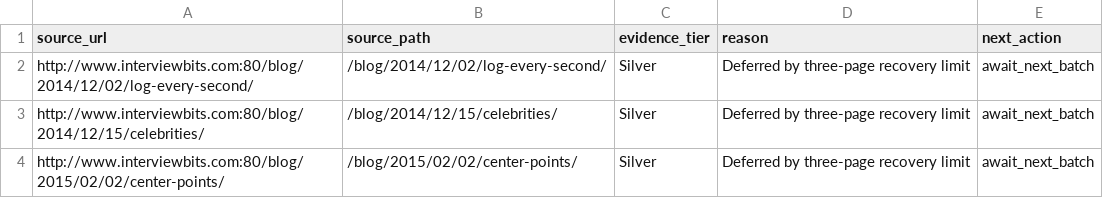
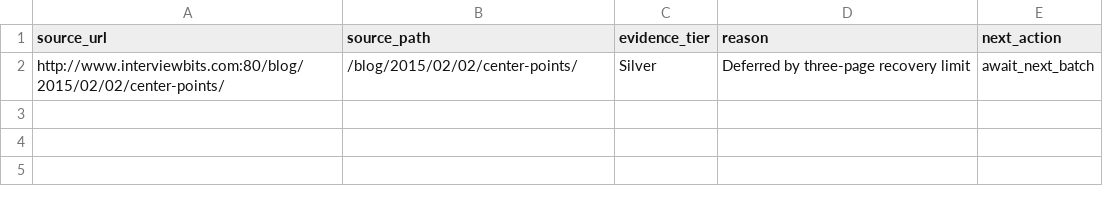
Before and after one commit to jazfox-cloud/algodrills, a CSV file: boilerplate/data/backlog.csv, drawn as a sheet; the diff names each change by its address in the sheet, - before the commit and + after, or states it on an @@ line.

Commit message:
Publish celebrities and log-every-second articles

```diff
--- a/boilerplate/data/backlog.csv
+++ b/boilerplate/data/backlog.csv
-row 2: http://www.interviewbits.com:80/blog/2014/12/02/log-every-second/ | /blog/2014/12/02/log-every-second/ | Silver | Deferred by three-page recovery limit | await_next_batch
-row 3: http://www.interviewbits.com:80/blog/2014/12/15/celebrities/ | /blog/2014/12/15/celebrities/ | Silver | Deferred by three-page recovery limit | await_next_batch
```
Also changed, not shown: boilerplate/data/url-inventory.csv, 14 other files.
